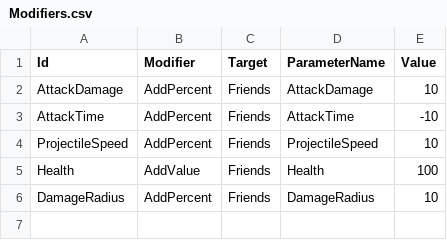
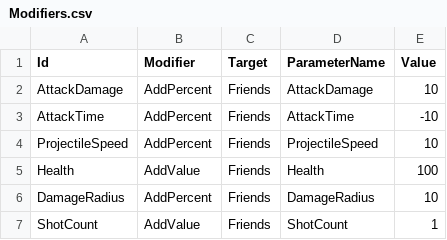
Before and after one commit to KonstantKuz/SuperpowerSquad, a CSV file: Assets/Resources/Configs/Modifiers.csv, drawn as a sheet.

Commit message:
multiple different targets for rockets

```diff
--- a/Assets/Resources/Configs/Modifiers.csv
+++ b/Assets/Resources/Configs/Modifiers.csv
@@ -6 +6,2 @@ Health,AddValue,Friends,Health,100
 DamageRadius,AddPercent,Friends,DamageRadius,10
+ShotCount,AddValue,Friends,ShotCount,1
```
Also changed, not shown: Assets/Resources/Configs/PlayerUnit.csv, 10 other files.
